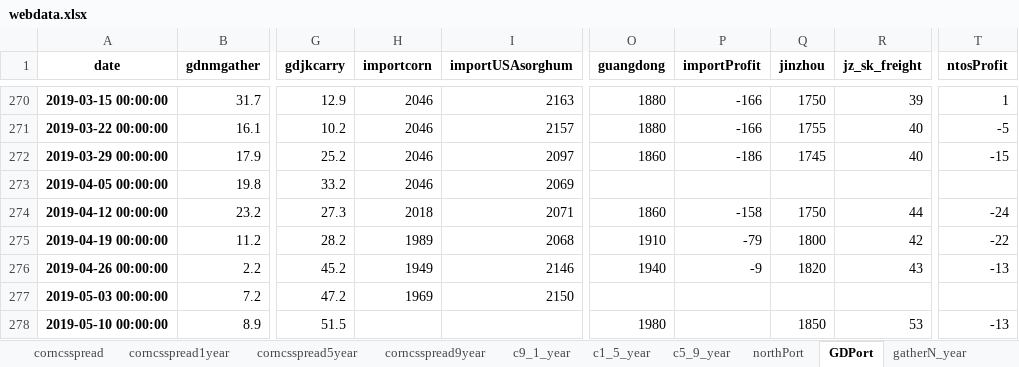
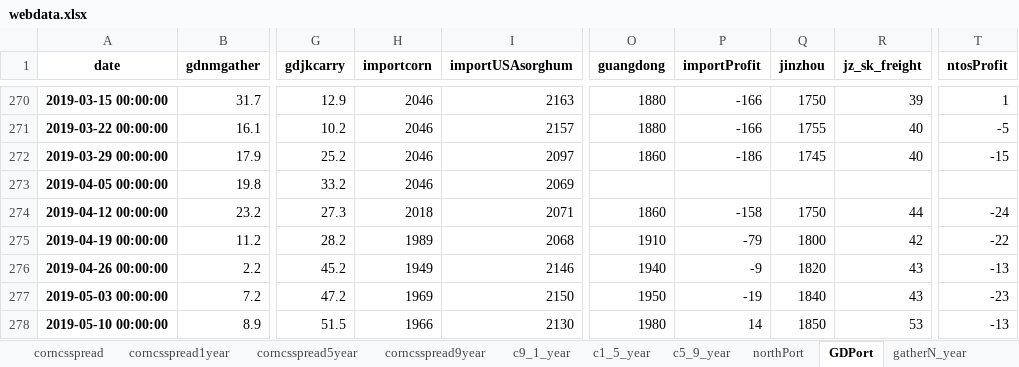
Before and after one commit to huqinghua109/fhzbWeb, an Excel workbook: report/webdata.xlsx, sheet GDPort, drawn as a sheet; only a part is shown, gaps mark what is left out; values as stored, in another font and other column widths than the file's, no borders; the diff names each change by its address in the sheet, - before the commit and + after, or states it on an @@ line.

```diff
--- a/report/webdata.xlsx (sheet GDPort)
+++ b/report/webdata.xlsx (sheet GDPort)
-O277 (guangdong): (empty)
+O277 (guangdong): 1950
-P277 (importProfit): (empty)
+P277 (importProfit): -19
-Q277 (jinzhou): (empty)
+Q277 (jinzhou): 1840
-R277 (jz_sk_freight): (empty)
+R277 (jz_sk_freight): 43
-T277 (ntosProfit): (empty)
+T277 (ntosProfit): -23
-H278 (importcorn): (empty)
+H278 (importcorn): 1966
-I278 (importUSAsorghum): (empty)
+I278 (importUSAsorghum): 2130
-P278 (importProfit): (empty)
+P278 (importProfit): 14
```
Also changed, not shown: sheet outGD_year, sheet gatherGD_year, sheet gatherBBW_year, sheet outN_year, sheet gatherN_year, sheet gatherZZ_year, 8 more sheets, other sheet tabs, report/DeepProcessOprationAndProfit.xlsx, 3 other files.
